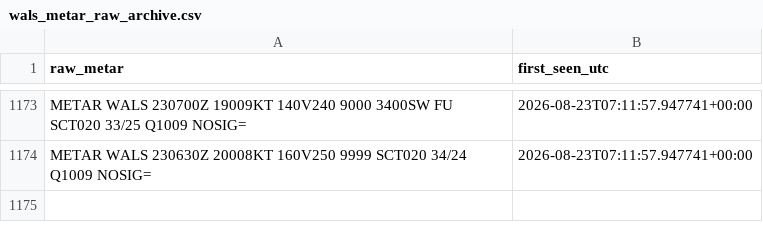
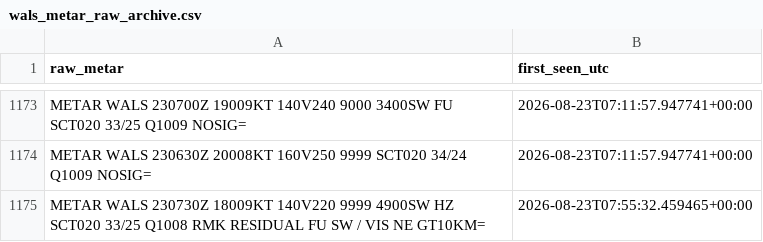
Before and after one commit to ojanzul/bmkg-taf-machinelearning, a CSV file: data/wals_metar_raw_archive.csv, drawn as a sheet; only a part is shown, gaps mark what is left out.

```diff
--- a/data/wals_metar_raw_archive.csv
+++ b/data/wals_metar_raw_archive.csv
@@ -1174 +1174,2 @@ METAR WALS 230700Z 19009KT 140V240 9000 3400SW FU SCT020 33/25 Q1009 NOSIG=,2026
 METAR WALS 230630Z 20008KT 160V250 9999 SCT020 34/24 Q1009 NOSIG=,2026-08-23T07:11:57.947741+00:00
+METAR WALS 230730Z 18009KT 140V220 9999 4900SW HZ SCT020 33/25 Q1008 RMK RESIDUAL FU SW / VIS NE GT10KM=,2026-08-23T07:55:32.459465+00:00
```
Also changed, not shown: data/wals_metar_structured.csv, data/wals_training_dataset.csv.
